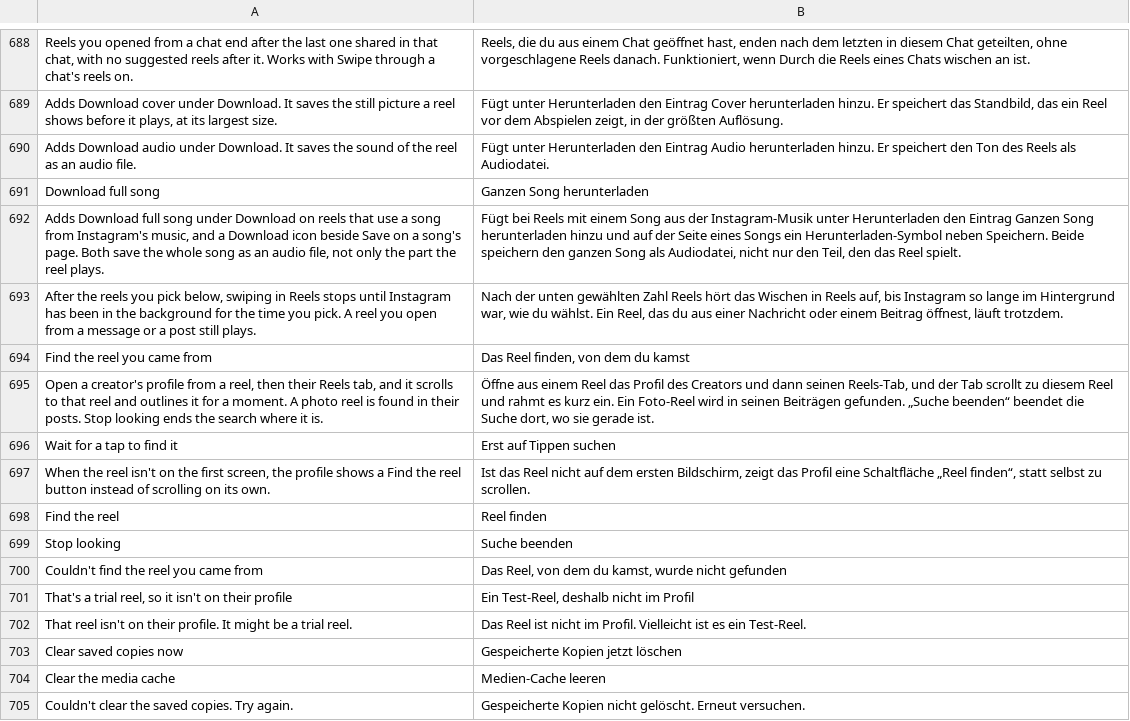
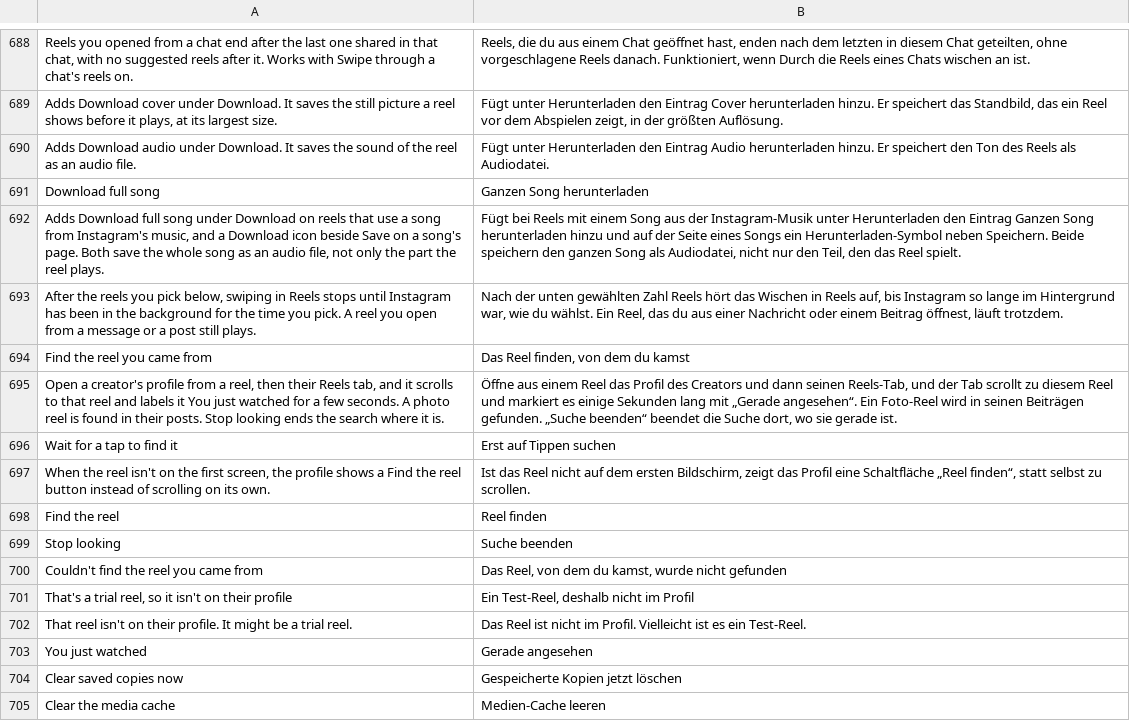
Before and after one commit to SysAdminDoc/HushGram, a TSV file: extensions/shared/library/src/main/l10n/de.tsv, drawn as a sheet; only a part is shown, gaps mark what is left out; the shorter side is filled out with more unchanged rows.

Commit message:
Label the reel Find the reel you came from lands on
The found tile now gets a dimmed overlay, an accent edge and a
"You just watched" label for five seconds, then fades. A white
outline alone was easy to miss on a pale thumbnail. The mark leaves
with its reel when the tile is recycled or detached.

Refs #781

```diff
--- a/extensions/shared/library/src/main/l10n/de.tsv
+++ b/extensions/shared/library/src/main/l10n/de.tsv
@@ -694,3 +694,3 @@ After the reels you pick below, swiping in Reels stops until Instagram has been
 Find the reel you came from	Das Reel finden, von dem du kamst
-Open a creator's profile from a reel, then their Reels tab, and it scrolls to that reel and outlines it for a moment. A photo reel is found in their posts. Stop looking ends the search where it is.	Öffne aus einem Reel das Profil des Creators und dann seinen Reels-Tab, und der Tab scrollt zu diesem Reel und rahmt es kurz ein. Ein Foto-Reel wird in seinen Beiträgen gefunden. „Suche beenden“ beendet die Suche dort, wo sie gerade ist.
+Open a creator's profile from a reel, then their Reels tab, and it scrolls to that reel and labels it You just watched for a few seconds. A photo reel is found in their posts. Stop looking ends the search where it is.	Öffne aus einem Reel das Profil des Creators und dann seinen Reels-Tab, und der Tab scrollt zu diesem Reel und markiert es einige Sekunden lang mit „Gerade angesehen“. Ein Foto-Reel wird in seinen Beiträgen gefunden. „Suche beenden“ beendet die Suche dort, wo sie gerade ist.
 Wait for a tap to find it	Erst auf Tippen suchen
@@ -702,2 +702,3 @@ That's a trial reel, so it isn't on their profile	Ein Test-Reel, deshalb nicht i
 That reel isn't on their profile. It might be a trial reel.	Das Reel ist nicht im Profil. Vielleicht ist es ein Test-Reel.
+You just watched	Gerade angesehen
 Clear saved copies now	Gespeicherte Kopien jetzt löschen
```
Also changed, not shown: extensions/shared/library/src/main/l10n/es.tsv, extensions/shared/library/src/main/l10n/in.tsv, 18 other files.
